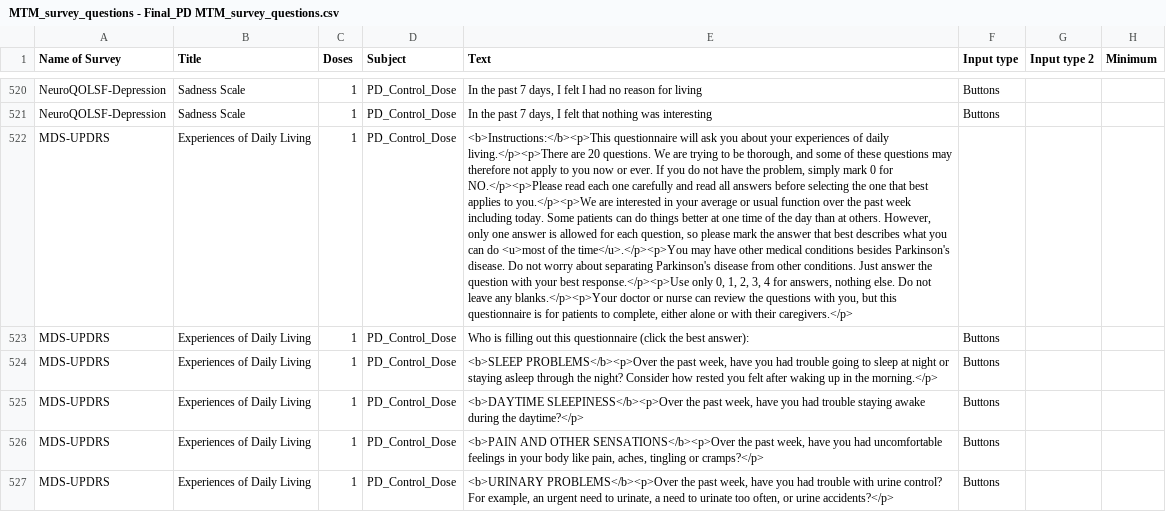
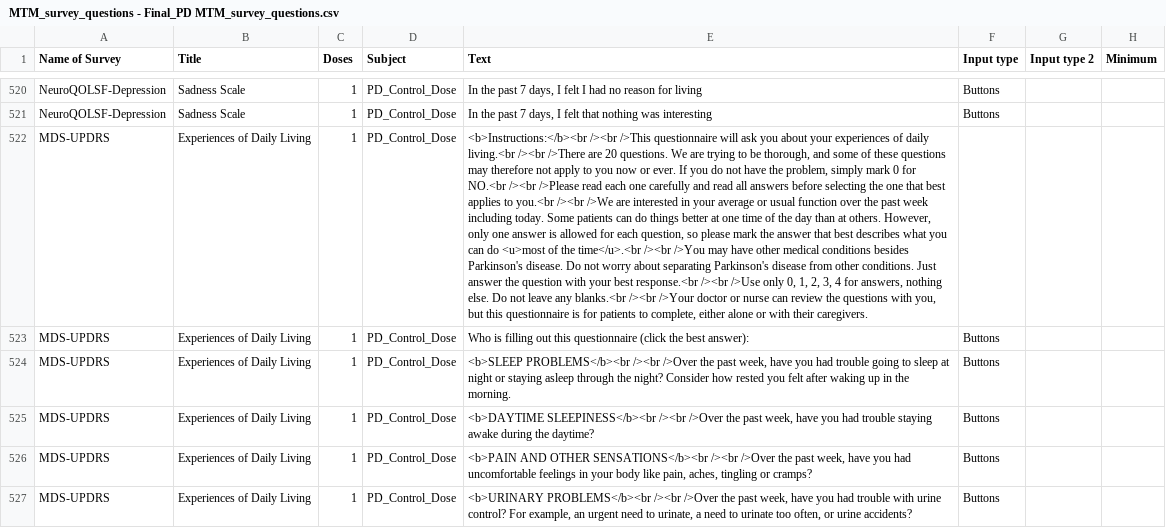
Before and after one commit to TeachmanLab/mindtrails_movement, a CSV file: make/CSV/MTM_survey_questions - Final_PD MTM_survey_questions.csv, drawn as a sheet; only a part is shown, gaps mark what is left out; the diff covers the shown part only; the diff names each change by its address in the sheet, - before the commit and + after, or states it on an @@ line.

Commit message:
Replace <p> with <br/><br/> for upds survey.

```diff
--- a/make/CSV/MTM_survey_questions - Final_PD MTM_survey_questions.csv
+++ b/make/CSV/MTM_survey_questions - Final_PD MTM_survey_questions.csv
-E522 (Text): <b>Instructions:</b><p>This questionnaire will ask you about your experiences of daily living.</p><p>There are 20 questions. We are trying to be thorough, and some of these questions may therefore not apply to you now or ever. If you do not have the problem, simply mark 0 for NO.</p><p>Please read each one carefully and read all answers before selecting the one that best applies to you.</p><p>We are interested in your average or usual function over the past week including today. Some patients can do things better at one time of the day than at others. However, only one answer is allowed for each question, so please mark the answer that best describes what you can do <u>most of the time</u>.</p><p>You may have other medical conditions besides Parkinson's disease. Do not worry about separating Parkinson's disease from other conditions. Just answer the question with your best response.</p><p>Use only 0, 1, 2, 3, 4 for answers, nothing else. Do not leave any blanks.</p><p>Your doctor or nurse can review the questions with you, but this questionnaire is for patients to complete, either alone or with their caregivers.</p>
+E522 (Text): <b>Instructions:</b><br /><br />This questionnaire will ask you about your experiences of daily living.<br /><br />There are 20 questions. We are trying to be thorough, and some of these questions may therefore not apply to you now or ever. If you do not have the problem, simply mark 0 for NO.<br /><br />Please read each one carefully and read all answers before selecting the one that best applies to you.<br /><br />We are interested in your average or usual function over the past week including today. Some patients can do things better at one time of the day than at others. However, only one answer is allowed for each question, so please mark the answer that best describes what you can do <u>most of the time</u>.<br /><br />You may have other medical conditions besides Parkinson's disease. Do not worry about separating Parkinson's disease from other conditions. Just answer the question with your best response.<br /><br />Use only 0, 1, 2, 3, 4 for answers, nothing else. Do not leave any blanks.<br /><br />Your doctor or nurse can review the questions with you, but this questionnaire is for patients to complete, either alone or with their caregivers.
-E524 (Text): <b>SLEEP PROBLEMS</b><p>Over the past week, have you had trouble going to sleep at night or staying asleep through the night? Consider how rested you felt after waking up in the morning.</p>
+E524 (Text): <b>SLEEP PROBLEMS</b><br /><br />Over the past week, have you had trouble going to sleep at night or staying asleep through the night? Consider how rested you felt after waking up in the morning.
-E525 (Text): <b>DAYTIME SLEEPINESS</b><p>Over the past week, have you had trouble staying awake during the daytime?</p>
+E525 (Text): <b>DAYTIME SLEEPINESS</b><br /><br />Over the past week, have you had trouble staying awake during the daytime?
-E526 (Text): …AND OTHER SENSATIONS</b><p>Over the past week, have you had uncomfortable feelings in your body like pain, aches, tingling or cramps?</p>
+E526 (Text): …AND OTHER SENSATIONS</b><br /><br />Over the past week, have you had uncomfortable feelings in your body like pain, aches, tingling or cramps?
-E527 (Text): <b>URINARY PROBLEMS</b><p>Over the past week, have you had trouble with urine control? For example, an urgent need to urinate, a need to urinate too often, or urine accidents?</p>
+E527 (Text): <b>URINARY PROBLEMS</b><br /><br />Over the past week, have you had trouble with urine control? For example, an urgent need to urinate, a need to urinate too often, or urine accidents?
```
Also changed, not shown: 37 edited cells elsewhere in this file, 21 other files.
